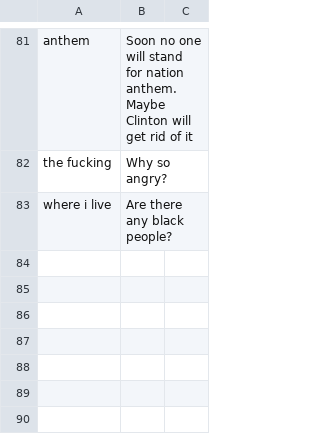
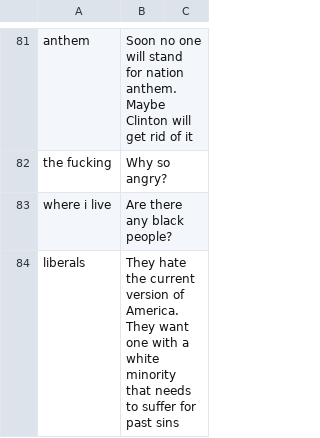
Before and after one commit to Botlas/Shawnbot, a CSV file: quotes.csv, drawn as a sheet; only a part is shown, gaps mark what is left out; the diff names each change by its address in the sheet, - before the commit and + after, or states it on an @@ line.

Commit message:
Update quotes.csv

```diff
--- a/quotes.csv
+++ b/quotes.csv
+row 84: liberals | They hate the current version of America. They want one with a white minority that needs to suffer for past sins
```
